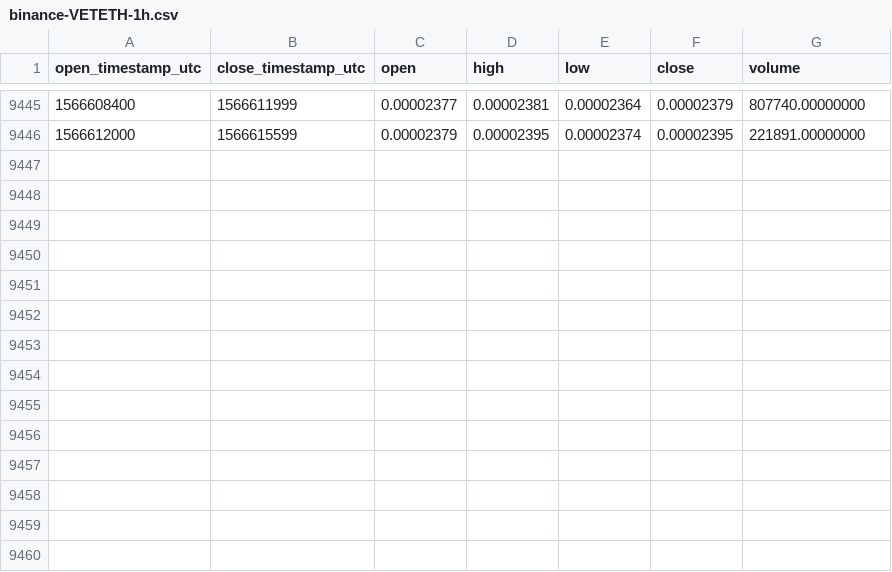
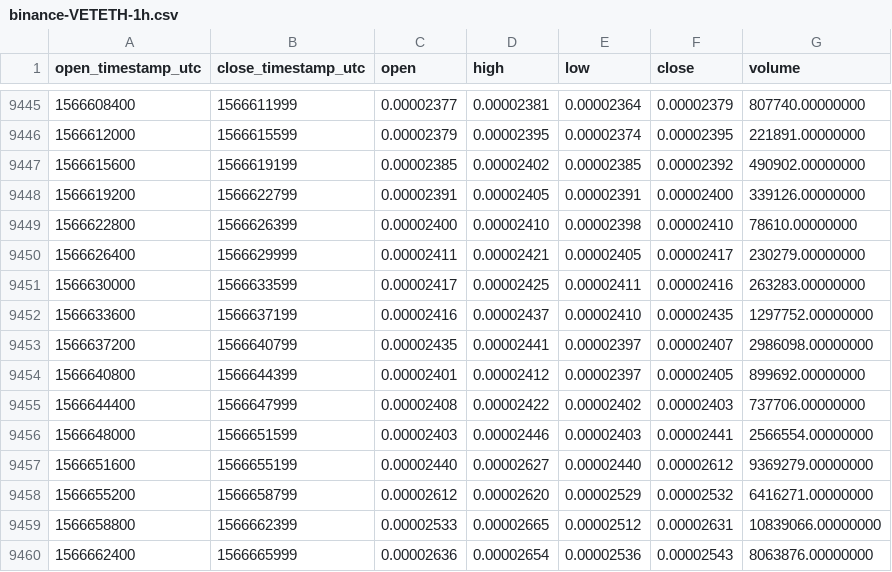
Before and after one commit to cryptobigbro/binance-VETETH, a CSV file: binance-VETETH-1h.csv, drawn as a sheet; only a part is shown, gaps mark what is left out; the diff names each change by its address in the sheet, - before the commit and + after, or states it on an @@ line.

Commit message:
Update OHLCV data.

```diff
--- a/binance-VETETH-1h.csv
+++ b/binance-VETETH-1h.csv
+row 9447: 1566615600 | 1566619199 | 0.00002385 | 0.00002402 | 0.00002385 | 0.00002392 | 490902.00000000
+row 9448: 1566619200 | 1566622799 | 0.00002391 | 0.00002405 | 0.00002391 | 0.00002400 | 339126.00000000
+row 9449: 1566622800 | 1566626399 | 0.00002400 | 0.00002410 | 0.00002398 | 0.00002410 | 78610.00000000
+row 9450: 1566626400 | 1566629999 | 0.00002411 | 0.00002421 | 0.00002405 | 0.00002417 | 230279.00000000
+row 9451: 1566630000 | 1566633599 | 0.00002417 | 0.00002425 | 0.00002411 | 0.00002416 | 263283.00000000
+row 9452: 1566633600 | 1566637199 | 0.00002416 | 0.00002437 | 0.00002410 | 0.00002435 | 1297752.00000000
+row 9453: 1566637200 | 1566640799 | 0.00002435 | 0.00002441 | 0.00002397 | 0.00002407 | 2986098.00000000
+row 9454: 1566640800 | 1566644399 | 0.00002401 | 0.00002412 | 0.00002397 | 0.00002405 | 899692.00000000
+row 9455: 1566644400 | 1566647999 | 0.00002408 | 0.00002422 | 0.00002402 | 0.00002403 | 737706.00000000
+row 9456: 1566648000 | 1566651599 | 0.00002403 | 0.00002446 | 0.00002403 | 0.00002441 | 2566554.00000000
+row 9457: 1566651600 | 1566655199 | 0.00002440 | 0.00002627 | 0.00002440 | 0.00002612 | 9369279.00000000
+row 9458: 1566655200 | 1566658799 | 0.00002612 | 0.00002620 | 0.00002529 | 0.00002532 | 6416271.00000000
+row 9459: 1566658800 | 1566662399 | 0.00002533 | 0.00002665 | 0.00002512 | 0.00002631 | 10839066.00000000
+row 9460: 1566662400 | 1566665999 | 0.00002636 | 0.00002654 | 0.00002536 | 0.00002543 | 8063876.00000000
```
